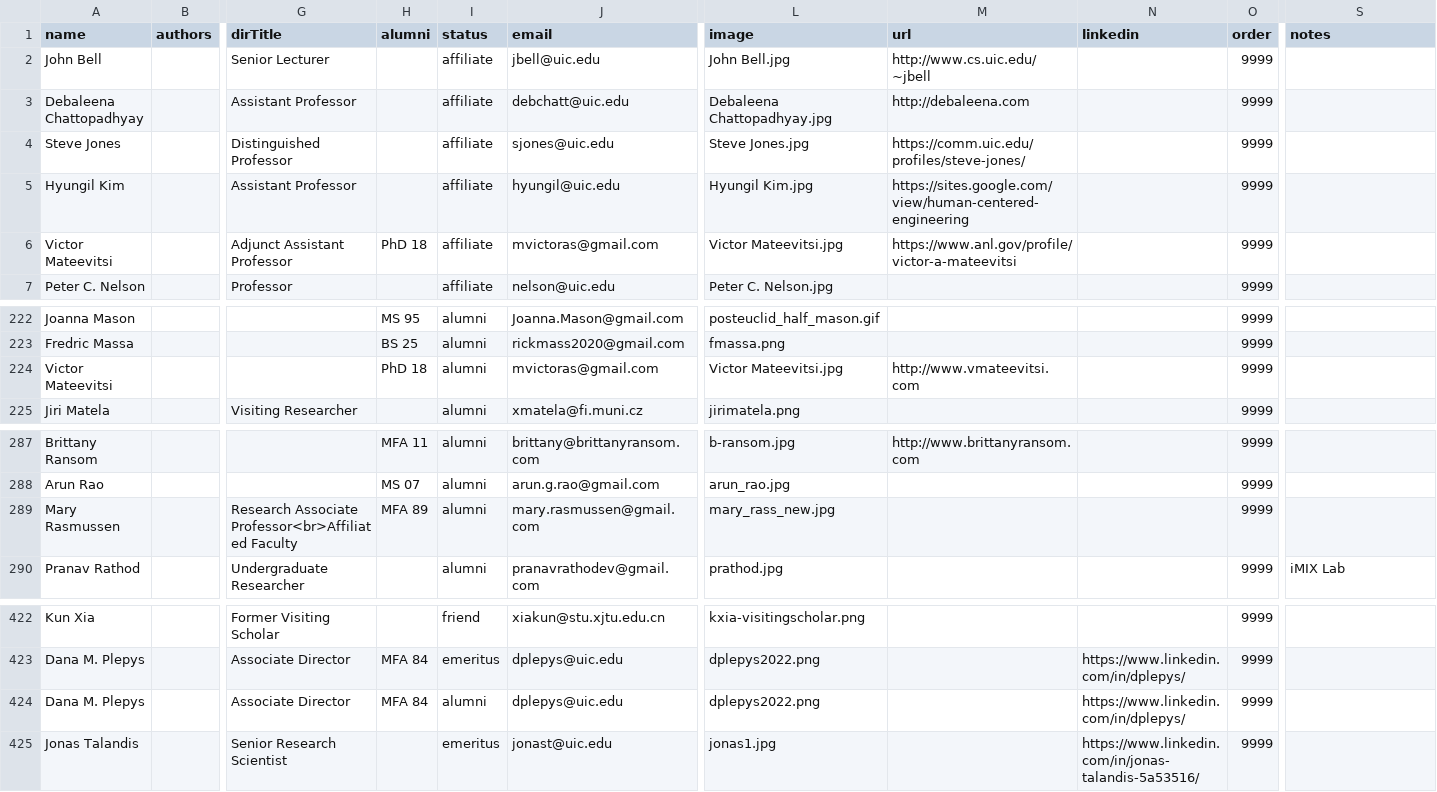
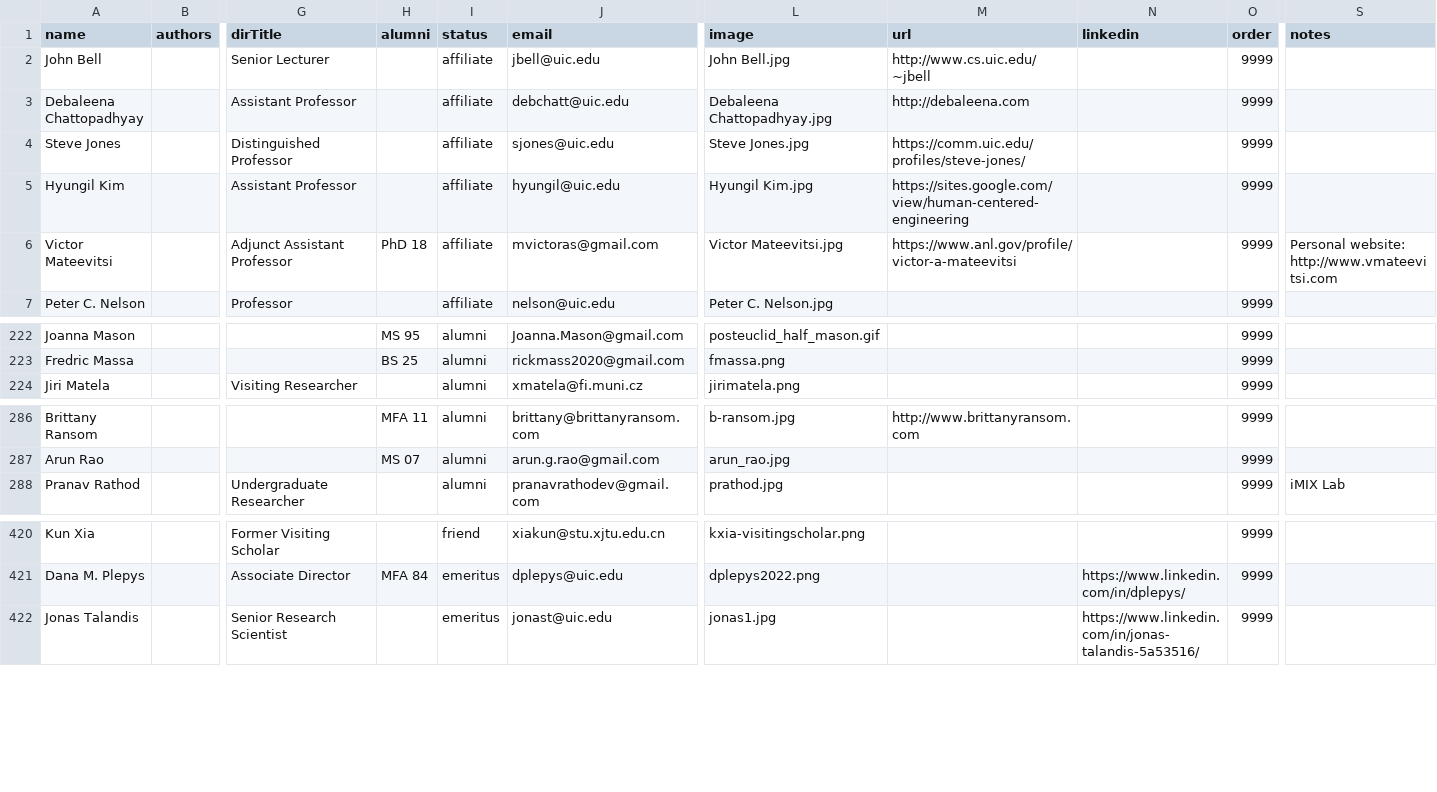
Before and after one commit to uic-evl/EVL-Website, a CSV file: _data/people.csv, drawn as a sheet; only a part is shown, gaps mark what is left out; rows hold the shown columns only; the diff names each change by its address in the sheet, - before the commit and + after, or states it on an @@ line.

Commit message:
Members: move alumni to their own page with a timeline and directory
- /people/ lists current people; its Alumni section links to /people/alumni/
- /people/alumni/ shows graduates by year as a dot timeline, then a
  directory with search and degree and decade filters
- The alumni page includes everyone with an EVL degree, marked with their
  current role, so the second alumni rows for Plepys, Rasmussen and
  Mateevitsi are removed
- The Impact page cites the alumni page for PhD graduates

```diff
--- a/_data/people.csv
+++ b/_data/people.csv
-S6 (notes): (empty)
+S6 (notes): Personal website: http://www.vmateevitsi.com
-row 224: Victor Mateevitsi |  |  | PhD 18 | alumni | mvictoras@gmail.com | Victor Mateevitsi.jpg | http://www.vmateevitsi.com |  | 9999
-row 289: Mary Rasmussen |  | Research Associate Professor<br>Affiliated Faculty | MFA 89 | alumni | mary.rasmussen@gmail.com | mary_rass_new.jpg |  |  | 9999
-row 424: Dana M. Plepys |  | Associate Director | MFA 84 | alumni | dplepys@uic.edu | dplepys2022.png |  | https://www.linkedin.com/in/dplepys/ | 9999
```
Also changed, not shown: 7 other files.
